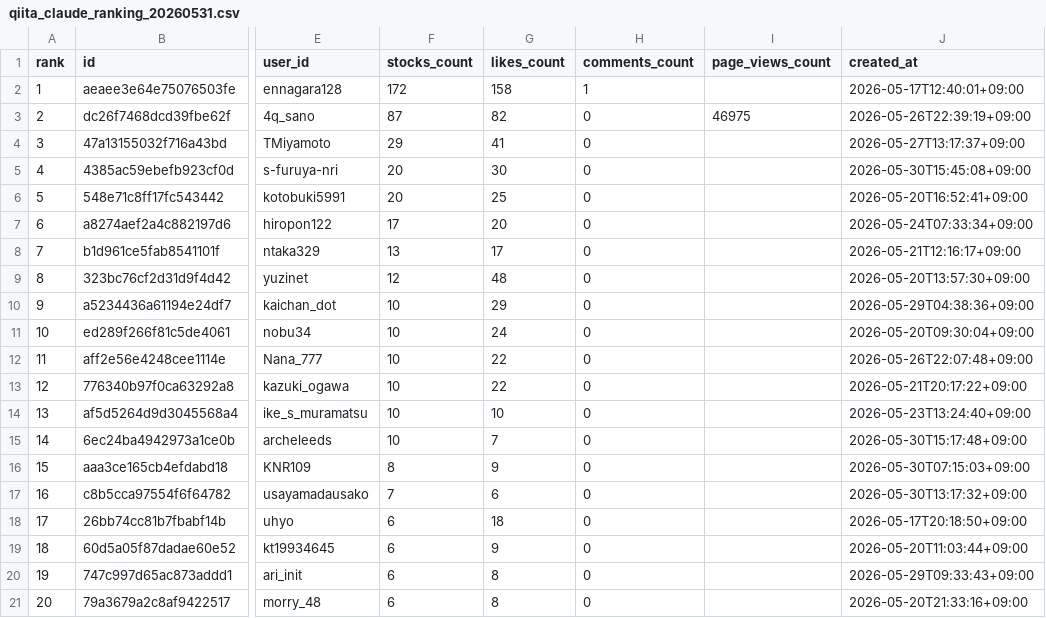
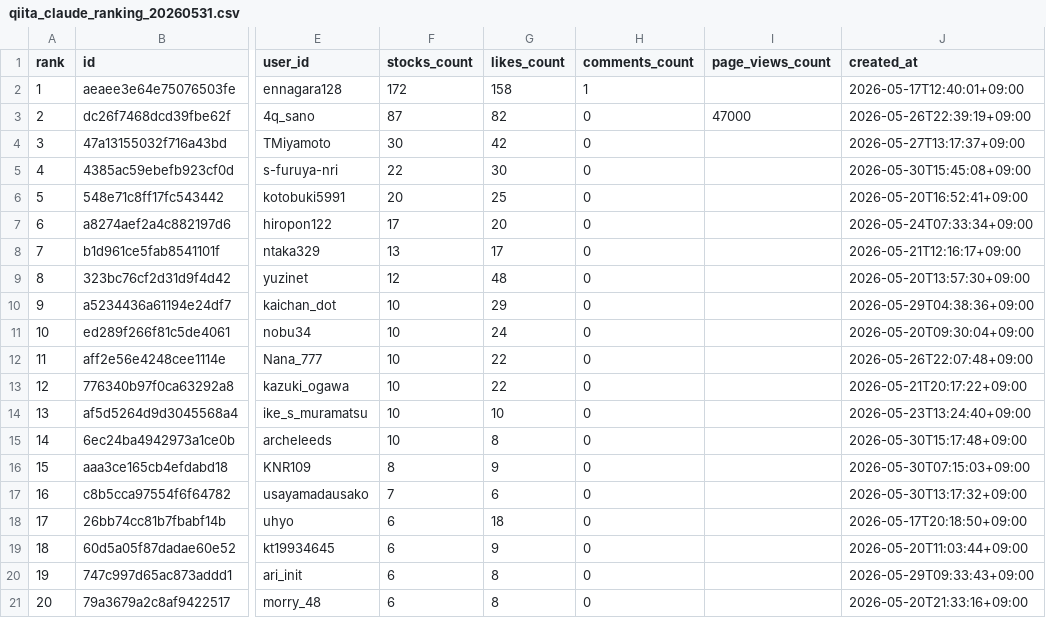
Before and after one commit to TakanobuSano/qiita-claude-ranking, a CSV file: output/qiita_claude_ranking_20260531.csv, drawn as a sheet; only a part is shown, gaps mark what is left out; the diff names each change by its address in the sheet, - before the commit and + after, or states it on an @@ line.

```diff
--- a/output/qiita_claude_ranking_20260531.csv
+++ b/output/qiita_claude_ranking_20260531.csv
-I3 (page_views_count): 46975
+I3 (page_views_count): 47000
-F4 (stocks_count): 29
+F4 (stocks_count): 30
-G4 (likes_count): 41
+G4 (likes_count): 42
-F5 (stocks_count): 20
+F5 (stocks_count): 22
-G15 (likes_count): 7
+G15 (likes_count): 8
```
Also changed, not shown: 1 other file.
